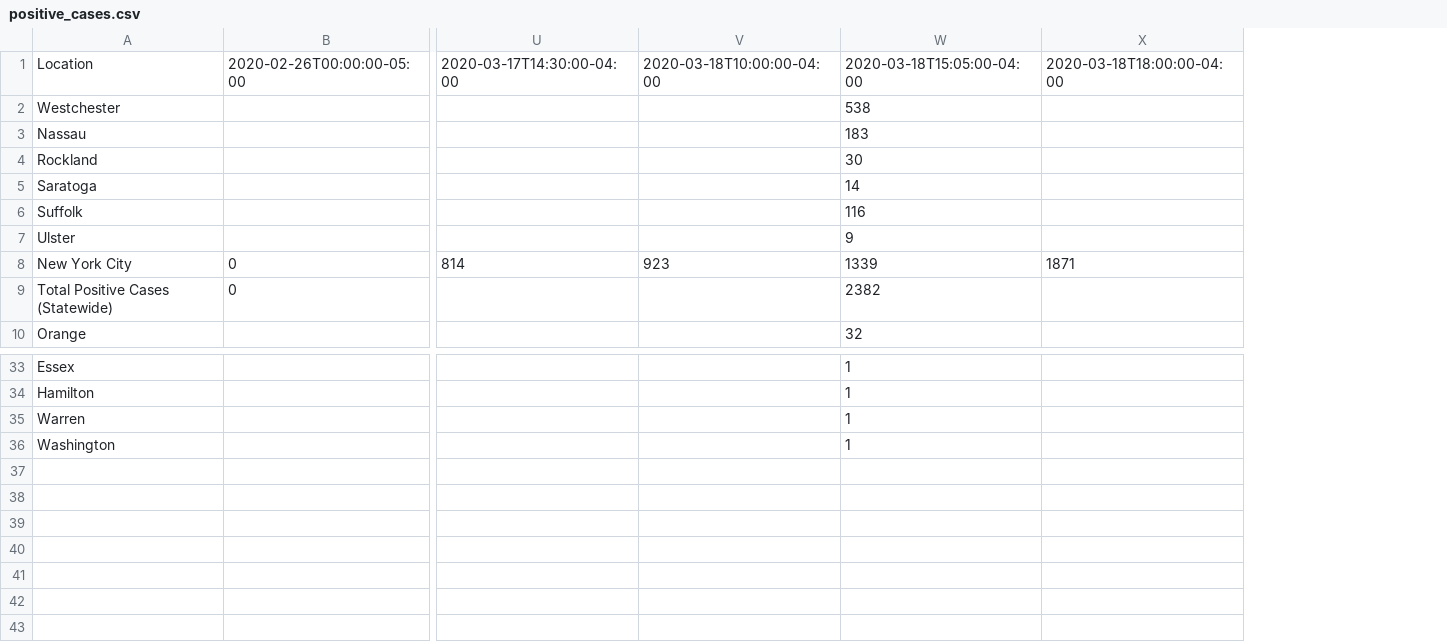
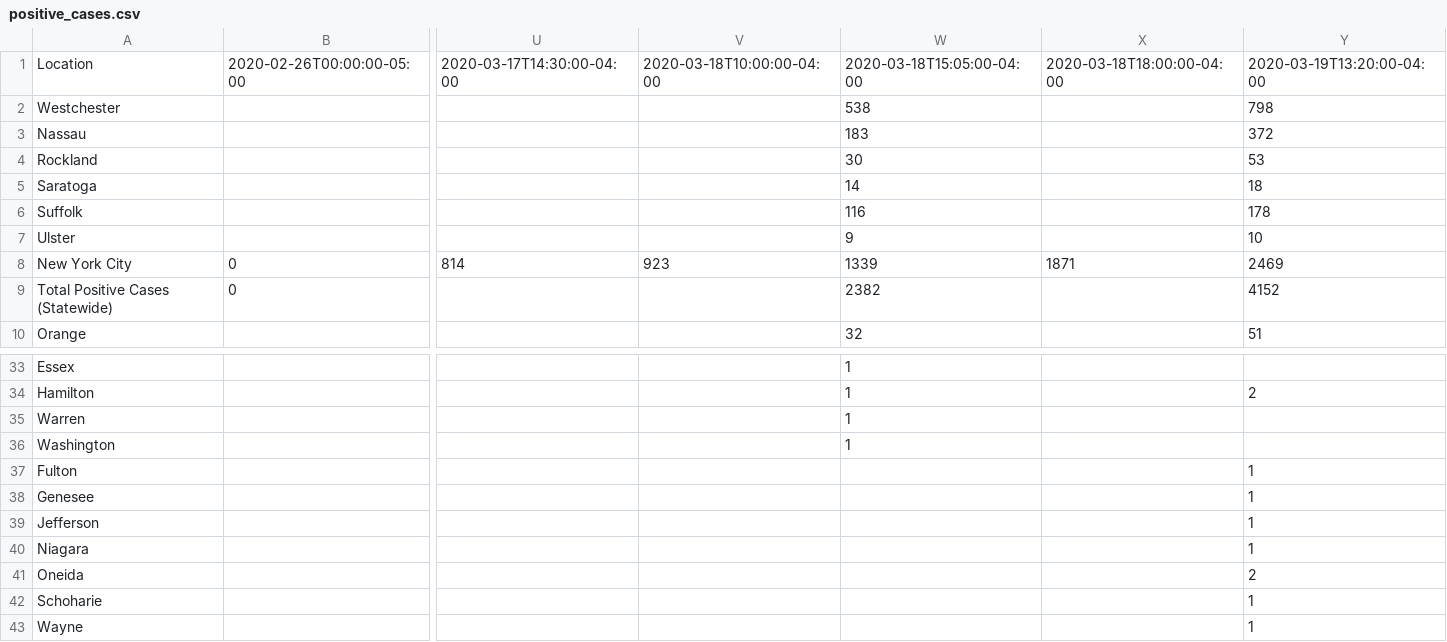
Before and after one commit to chazeon/NYState-COVID-19-Tracker, a CSV file: data/positive_cases.csv, drawn as a sheet; only a part is shown, gaps mark what is left out; rows hold the shown columns only; the diff names each change by its address in the sheet, - before the commit and + after, or states it on an @@ line.

```diff
--- a/data/positive_cases.csv
+++ b/data/positive_cases.csv
+column Y, rows 1-10: 2020-03-19T13:20:00-04:00 | 798 | 372 | 53 | 18 | 178 | 10 | 2469 | 4152 | 51; row 34: 2
+row 37: Fulton |  |  |  |  |  | 1
+row 38: Genesee |  |  |  |  |  | 1
+row 39: Jefferson |  |  |  |  |  | 1
+row 40: Niagara |  |  |  |  |  | 1
+row 41: Oneida |  |  |  |  |  | 2
+row 42: Schoharie |  |  |  |  |  | 1
+row 43: Wayne |  |  |  |  |  | 1
```
Also changed, not shown: 2 other files.
